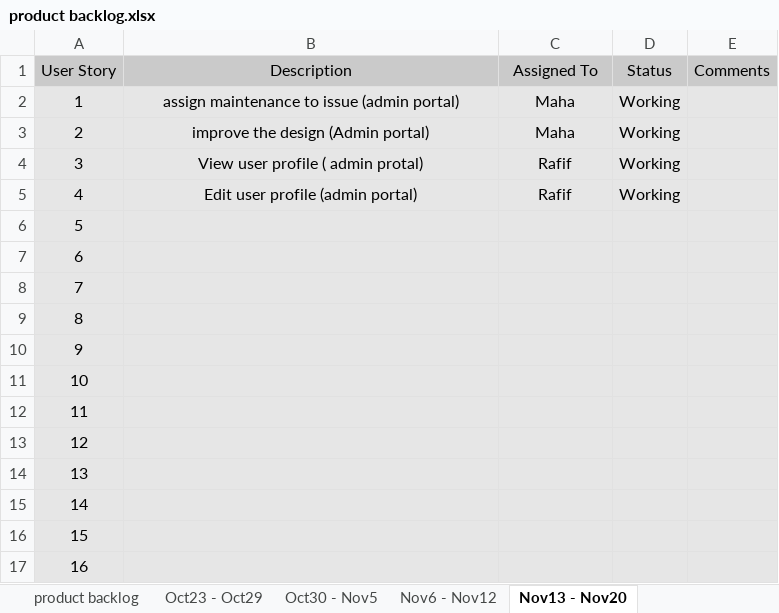
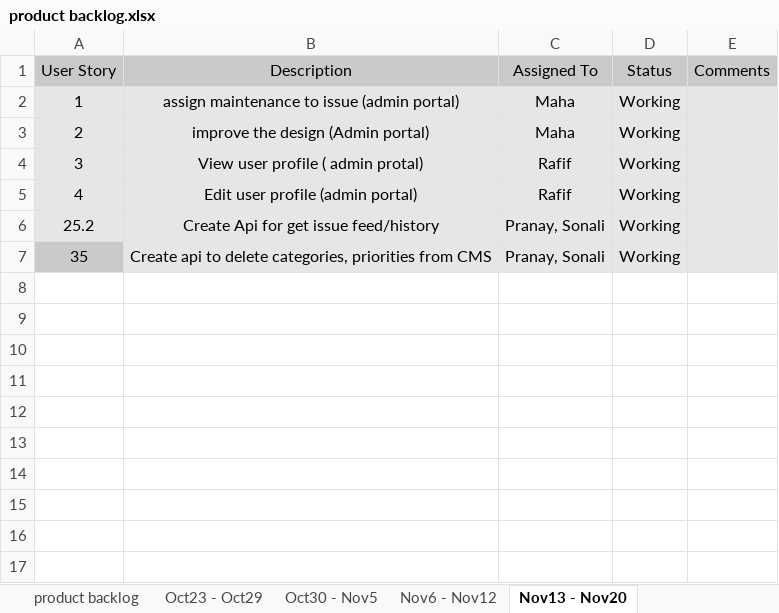
Before and after one commit to akshya672222/SSW695_Team7, an Excel workbook: SSW695/product backlog.xlsx, sheet Nov13 - Nov20, drawn as a sheet; values as stored, in another font and other column widths than the file's, no borders; removed rows and columns are numbered as before the commit, all else as after; the diff names each change by its address in the sheet, - before the commit and + after, or states it on an @@ line.

```diff
--- a/SSW695/product backlog.xlsx (sheet Nov13 - Nov20)
+++ b/SSW695/product backlog.xlsx (sheet Nov13 - Nov20)
-row 6: 5
-row 7: 6
-row 8: 7
-row 9: 8
-row 10: 9
-row 11: 10
-row 12: 11
-row 13: 12
-row 14: 13
-row 15: 14
-row 16: 15
-row 17: 16
+row 6: 25.2 | Create Api for get issue feed/history | Pranay, Sonali | Working
+row 7: 35 | Create api to delete categories, priorities from CMS | Pranay, Sonali | Working
```
Also changed, not shown: sheet product backlog, sheet Nov6 - Nov12.
